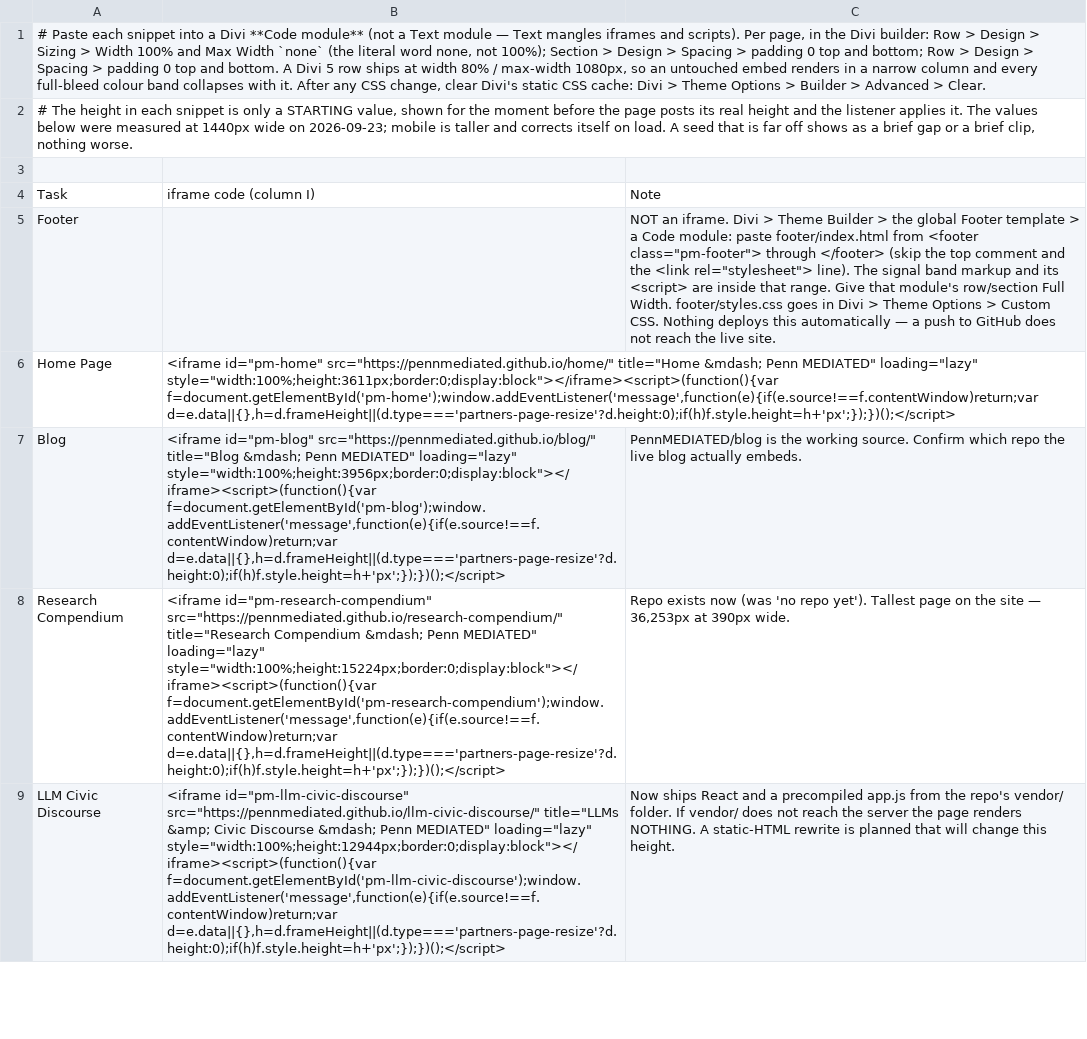
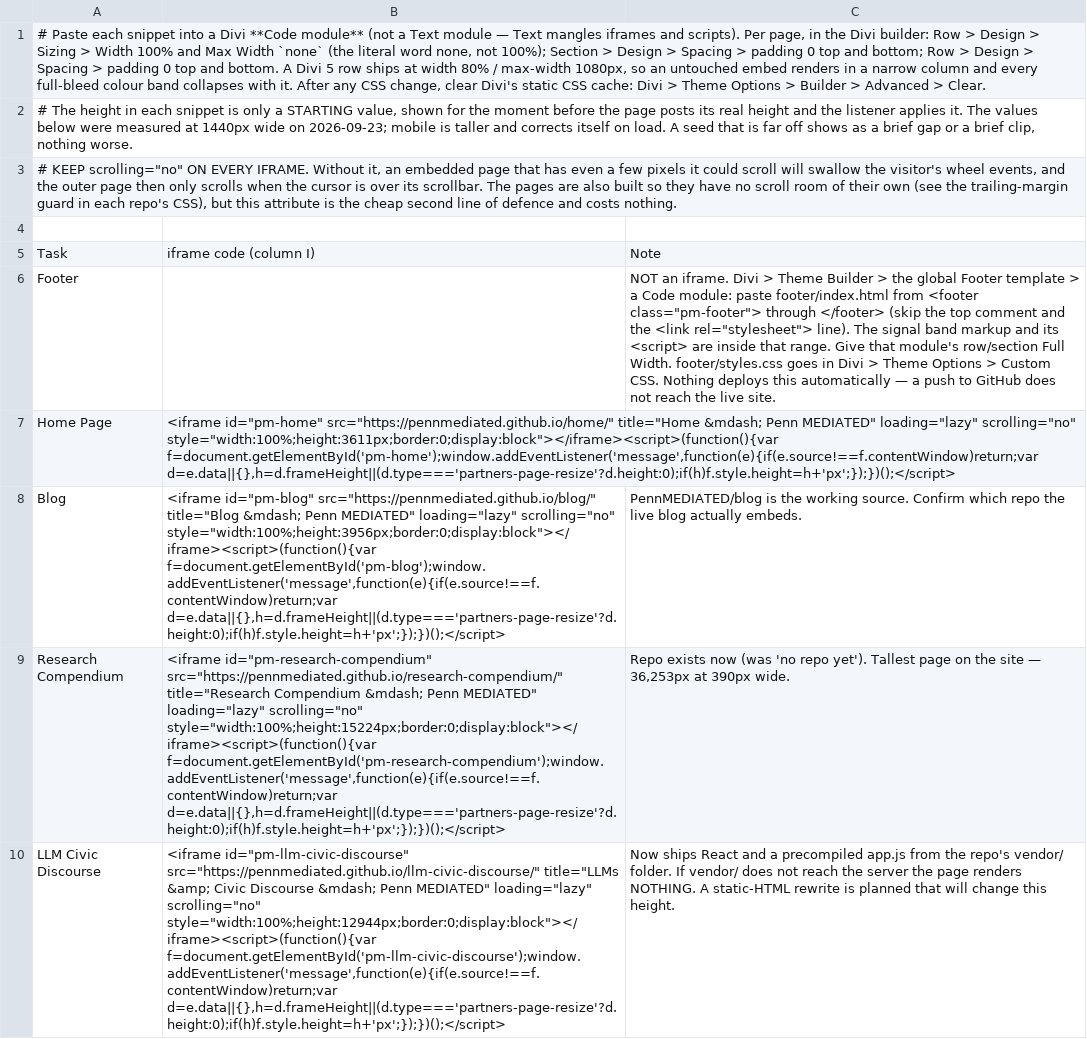
Before and after one commit to PennMEDIATED/about, a TSV file: Claude outputs/pennmediated-iframe-codes.tsv, drawn as a sheet; only a part is shown; addresses are those after the commit; the diff covers the shown part only; the diff names each change by its address in the sheet, - before the commit and + after, or states it on an @@ line.

```diff
--- a/Claude outputs/pennmediated-iframe-codes.tsv
+++ b/Claude outputs/pennmediated-iframe-codes.tsv
+row 3: # KEEP scrolling="no" ON EVERY IFRAME. Without it, an embedded page that has even a few pixels it could scroll will swallow the visitor's wheel events, and the outer page then only scrolls when the cursor is over its scrollbar. The pages are also built so they have no scroll room of their own (see the trailing-margin guard in each repo's CSS), but this attribute is the cheap second line of defence and costs nothing.
-B7: …MEDIATED" loading="lazy" style="width:100%;height:3611px;border:0;display:block"></iframe><script>(function(){var f=document.getElementById('pm-home');window.addEventListener('message',function(e){if(e.source!==f.contentWindow)return;var…
+B7: …MEDIATED" loading="lazy" scrolling="no" style="width:100%;height:3611px;border:0;display:block"></iframe><script>(function(){var f=document.getElementById('pm-home');window.addEventListener('message',function(e){if(e.source!==f.contentWindow)return;var…
-B8: …MEDIATED" loading="lazy" style="width:100%;height:3956px;border:0;display:block"></iframe><script>(function(){var f=document.getElementById('pm-blog');window.addEventListener('message',function(e){if(e.source!==f.contentWindow)return;var…
+B8: …MEDIATED" loading="lazy" scrolling="no" style="width:100%;height:3956px;border:0;display:block"></iframe><script>(function(){var f=document.getElementById('pm-blog');window.addEventListener('message',function(e){if(e.source!==f.contentWindow)return;var…
-B9: …MEDIATED" loading="lazy" style="width:100%;height:15224px;border:0;display:block"></iframe><script>(function(){var f=document.getElementById('pm-research-compendium');window.addEventListener('message',function(e){if(e.source!==f.contentWindow)return;var…
+B9: …MEDIATED" loading="lazy" scrolling="no" style="width:100%;height:15224px;border:0;display:block"></iframe><script>(function(){var f=document.getElementById('pm-research-compendium');window.addEventListener('message',function(e){if(e.source!==f.contentWindow)return;var…
-B10: …MEDIATED" loading="lazy" style="width:100%;height:12944px;border:0;display:block"></iframe><script>(function(){var f=document.getElementById('pm-llm-civic-discourse');window.addEventListener('message',function(e){if(e.source!==f.contentWindow)return;var…
+B10: …MEDIATED" loading="lazy" scrolling="no" style="width:100%;height:12944px;border:0;display:block"></iframe><script>(function(){var f=document.getElementById('pm-llm-civic-discourse');window.addEventListener('message',function(e){if(e.source!==f.contentWindow)return;var…
```
Also changed, not shown: 8 edited cells elsewhere in this file, 1 other file.
